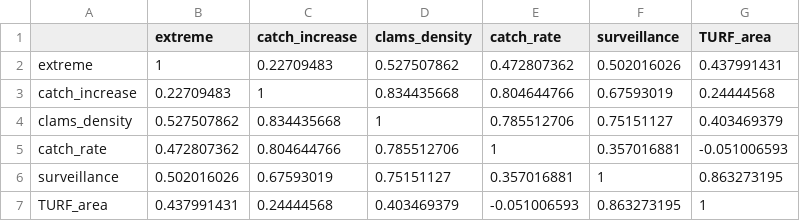
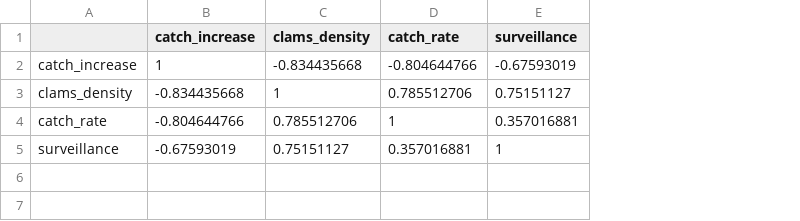
Before and after one commit to futureoceanslab/ClamsAC, a CSV file: data2/N1.csv, drawn as a sheet; removed rows and columns are numbered as before the commit, all else as after; the diff names each change by its address in the sheet, - before the commit and + after, or states it on an @@ line.

```diff
--- a/data2/N1.csv
+++ b/data2/N1.csv
-column B (extreme), rows 3-6: 0.22709483 | 0.527507862 | 0.472807362 | 0.502016026
-column G (TURF_area), rows 3-6: 0.24444568 | 0.403469379 | -0.051006593 | 0.863273195
-row 2: extreme | 1 | 0.22709483 | 0.527507862 | 0.472807362 | 0.502016026 | 0.437991431
-C2 (clams_density): 0.834435668
+C2 (clams_density): -0.834435668
-D2 (catch_rate): 0.804644766
+D2 (catch_rate): -0.804644766
-E2 (surveillance): 0.67593019
+E2 (surveillance): -0.67593019
-B3 (catch_increase): 0.834435668
+B3 (catch_increase): -0.834435668
-B4 (catch_increase): 0.804644766
+B4 (catch_increase): -0.804644766
-B5 (catch_increase): 0.67593019
+B5 (catch_increase): -0.67593019
-row 7: TURF_area | 0.437991431 | 0.24444568 | 0.403469379 | -0.051006593 | 0.863273195 | 1
```
Also changed, not shown: data2/N3.csv, 17 other files.
